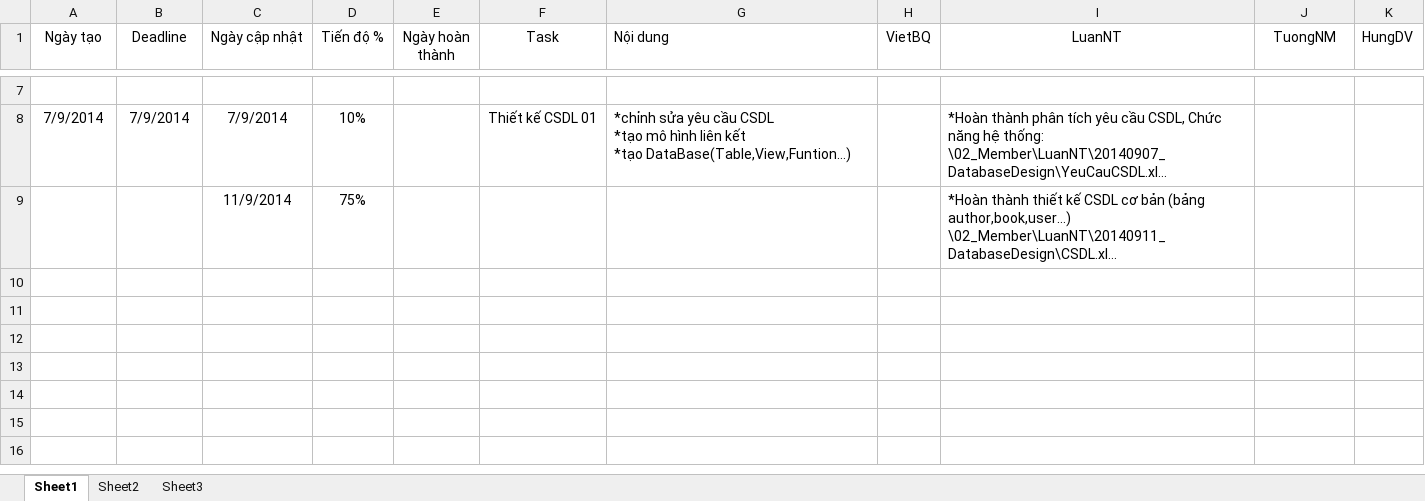
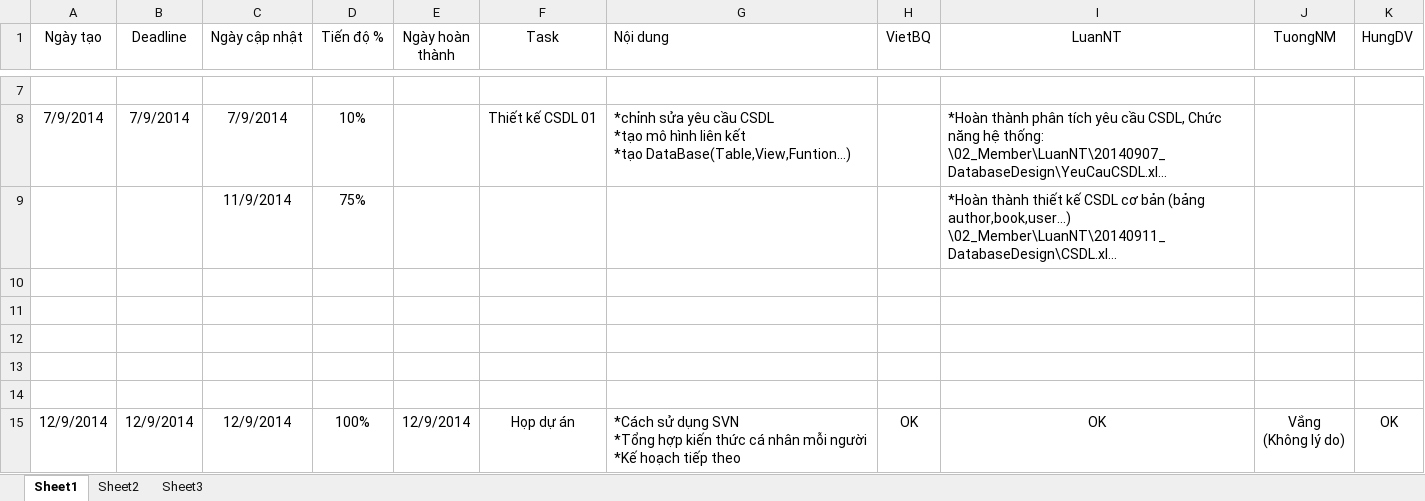
Before and after one commit to 404errorteams/web-programing-prj, an Excel workbook: Prj_ERROR404/00_Documents/BangChamCong.xlsx, sheet Sheet1, drawn as a sheet; only a part is shown, gaps mark what is left out; long unchanged cells end in …; values as stored, in another font and other column widths than the file's, no borders; table styles not drawn; ↵ is a line break in a cell; the diff names each change by its address in the sheet, - before the commit and + after, or states it on an @@ line.

Commit message:
update hop 12/9/2014

```diff
--- a/Prj_ERROR404/00_Documents/BangChamCong.xlsx (sheet Sheet1)
+++ b/Prj_ERROR404/00_Documents/BangChamCong.xlsx (sheet Sheet1)
+row 10: (empty)
+row 11: (empty)
+row 12: (empty)
+row 13: (empty)
+row 14: (empty)
+row 15: 12/9/2014 | 12/9/2014 | 12/9/2014 | 100% | 12/9/2014 | Họp dự án | *Cách sử dụng SVN ↵ *Tổng hợp kiến thức cá nhân mỗi người ↵ *Kế hoạch tiếp theo | OK | OK | Vắng ↵ (Không lý do) | OK
```
